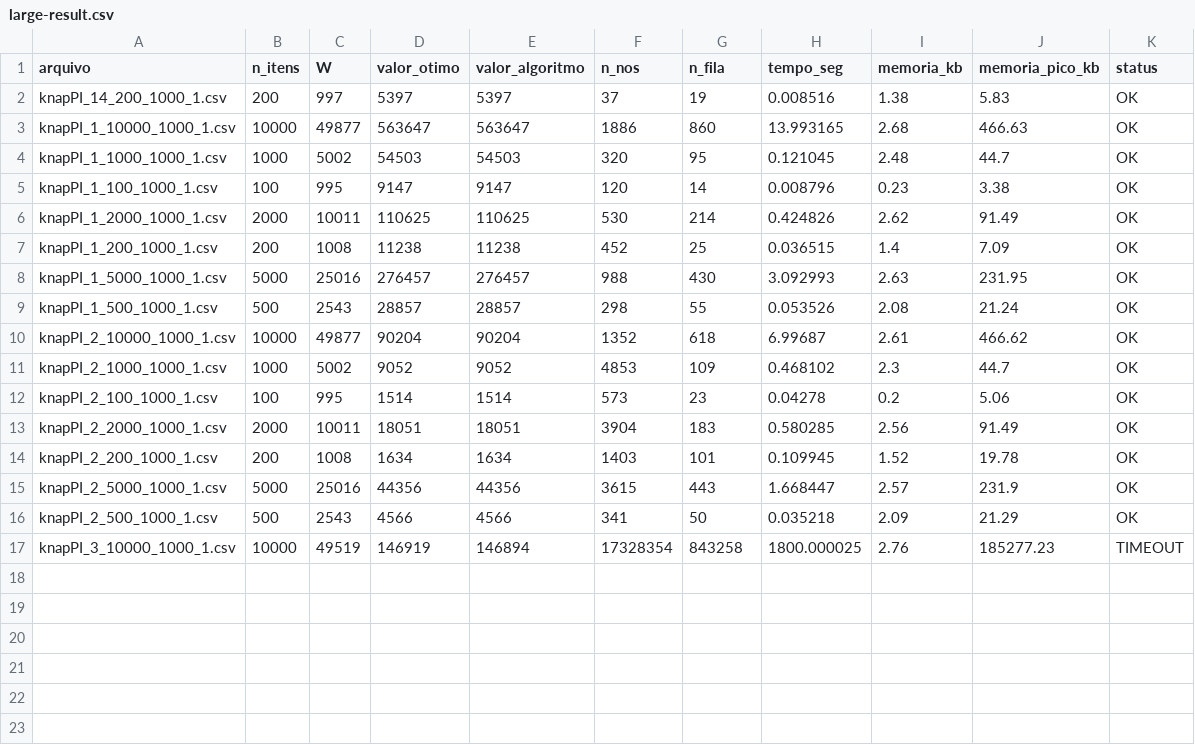
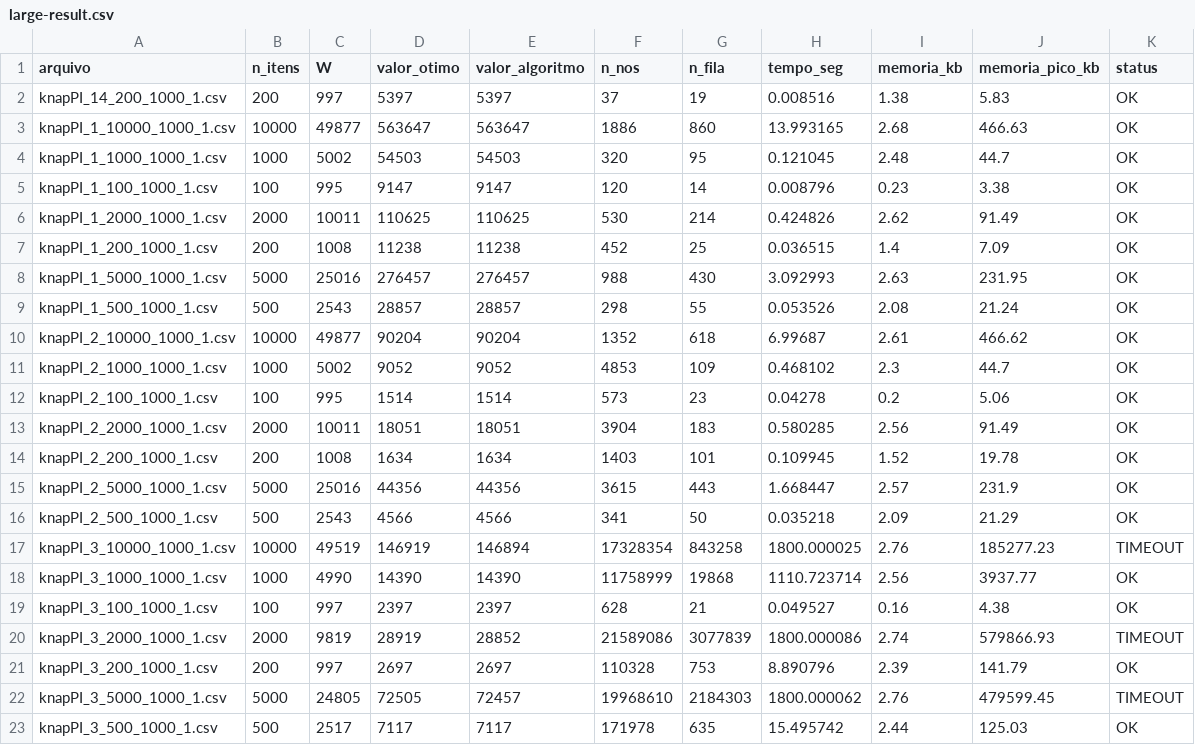
Before and after one commit to BernardoVenancio/TP2-ALG, a CSV file: resultados/bnb/large-result.csv (was resultados/large-result.csv), drawn as a sheet.

```diff
--- a/resultados/large-result.csv
+++ b/resultados/bnb/large-result.csv
@@ -17 +17,7 @@ knapPI_2_500_1000_1.csv,500,2543,4566,4566,341,50,0.035218,2.09,21.29,OK
 knapPI_3_10000_1000_1.csv,10000,49519,146919,146894,17328354,843258,1800.000025,2.76,185277.23,TIMEOUT
+knapPI_3_1000_1000_1.csv,1000,4990,14390,14390,11758999,19868,1110.723714,2.56,3937.77,OK
+knapPI_3_100_1000_1.csv,100,997,2397,2397,628,21,0.049527,0.16,4.38,OK
+knapPI_3_2000_1000_1.csv,2000,9819,28919,28852,21589086,3077839,1800.000086,2.74,579866.93,TIMEOUT
+knapPI_3_200_1000_1.csv,200,997,2697,2697,110328,753,8.890796,2.39,141.79,OK
+knapPI_3_5000_1000_1.csv,5000,24805,72505,72457,19968610,2184303,1800.000062,2.76,479599.45,TIMEOUT
+knapPI_3_500_1000_1.csv,500,2517,7117,7117,171978,635,15.495742,2.44,125.03,OK
```
Also changed, not shown: 12 other files.
